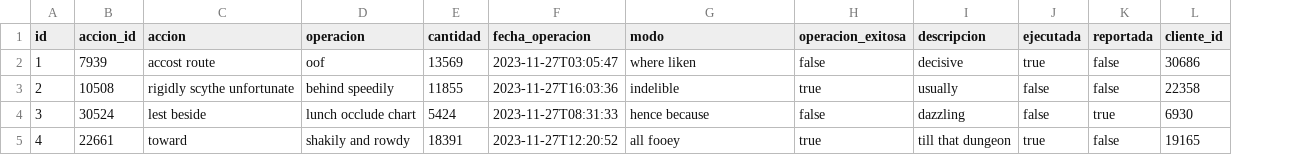
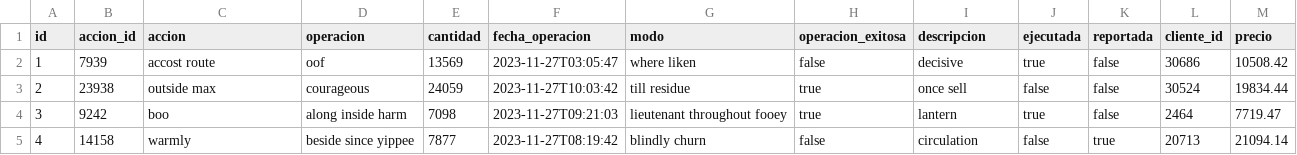
Before and after one commit to valenscalco/Programacion2-2023, a CSV file: TrabajoFinalScalco/src/main/resources/config/liquibase/fake-data/orden.csv, drawn as a sheet; only a part is shown; the diff covers the shown part only; the diff names each change by its address in the sheet, - before the commit and + after, or states it on an @@ line.

Commit message:
orden

```diff
--- a/TrabajoFinalScalco/src/main/resources/config/liquibase/fake-data/orden.csv
+++ b/TrabajoFinalScalco/src/main/resources/config/liquibase/fake-data/orden.csv
+column M (precio), rows 2-5: 10508.42 | 19834.44 | 7719.47 | 21094.14
-B3 (accion_id): 10508
+B3 (accion_id): 23938
-C3 (accion): rigidly scythe unfortunate
+C3 (accion): outside max
-D3 (operacion): behind speedily
+D3 (operacion): courageous
-E3 (cantidad): 11855
+E3 (cantidad): 24059
-F3 (fecha_operacion): 2023-11-27T16:03:36
+F3 (fecha_operacion): 2023-11-27T10:03:42
-G3 (modo): indelible
+G3 (modo): till residue
-I3 (descripcion): usually
+I3 (descripcion): once sell
-L3 (cliente_id): 22358
+L3 (cliente_id): 30524
-B4 (accion_id): 30524
+B4 (accion_id): 9242
-C4 (accion): lest beside
+C4 (accion): boo
-D4 (operacion): lunch occlude chart
+D4 (operacion): along inside harm
-E4 (cantidad): 5424
+E4 (cantidad): 7098
-F4 (fecha_operacion): 2023-11-27T08:31:33
+F4 (fecha_operacion): 2023-11-27T09:21:03
-G4 (modo): hence because
+G4 (modo): lieutenant throughout fooey
-H4 (operacion_exitosa): false
+H4 (operacion_exitosa): true
-I4 (descripcion): dazzling
+I4 (descripcion): lantern
-J4 (ejecutada): false
+J4 (ejecutada): true
-K4 (reportada): true
+K4 (reportada): false
-L4 (cliente_id): 6930
+L4 (cliente_id): 2464
-B5 (accion_id): 22661
+B5 (accion_id): 14158
-C5 (accion): toward
+C5 (accion): warmly
-D5 (operacion): shakily and rowdy
+D5 (operacion): beside since yippee
-E5 (cantidad): 18391
+E5 (cantidad): 7877
-F5 (fecha_operacion): 2023-11-27T12:20:52
+F5 (fecha_operacion): 2023-11-27T08:19:42
-G5 (modo): all fooey
+G5 (modo): blindly churn
-H5 (operacion_exitosa): true
+H5 (operacion_exitosa): false
-I5 (descripcion): till that dungeon
+I5 (descripcion): circulation
-J5 (ejecutada): true
+J5 (ejecutada): false
-K5 (reportada): false
+K5 (reportada): true
-L5 (cliente_id): 19165
+L5 (cliente_id): 20713
```
Also changed, not shown: 55 edited cells elsewhere in this file, 14 other files.
